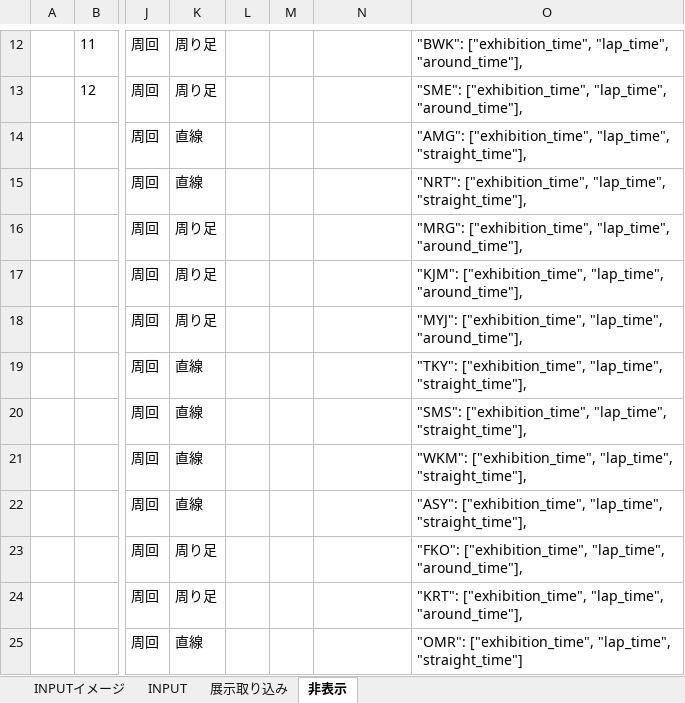
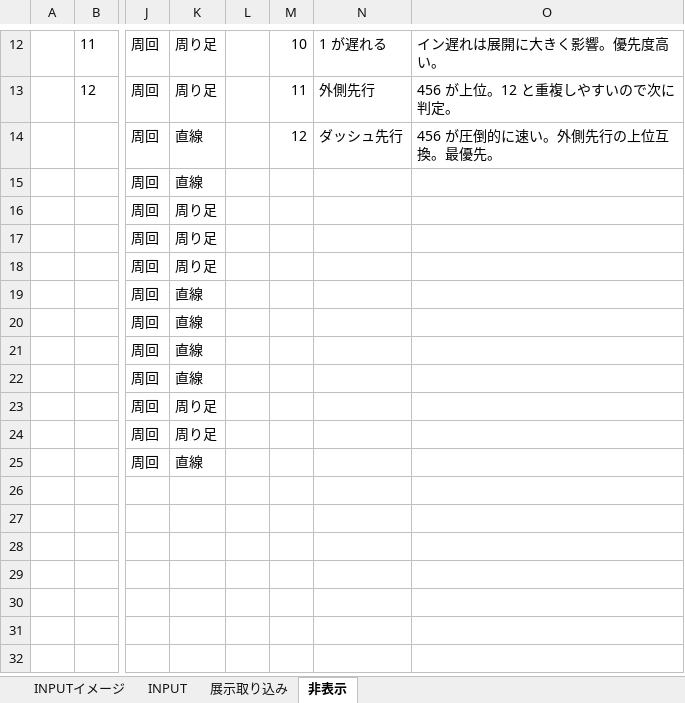
Before and after one commit to miyase428/BoatRaceLogic, an Excel workbook: sample/logic.xlsm, sheet 非表示, drawn as a sheet; only a part is shown, gaps mark what is left out; values as stored, in another font and other column widths than the file's, no borders; the diff covers the shown part only; the diff names each change by its address in the sheet, - before the commit and + after, or states it on an @@ line.

```diff
--- a/sample/logic.xlsm (sheet 非表示)
+++ b/sample/logic.xlsm (sheet 非表示)
-M12: (empty)
+M12: 10
-N12: (empty)
+N12: 1 が遅れる
-O12: "BWK": ["exhibition_time", "lap_time", "around_time"],
+O12: イン遅れは展開に大きく影響。優先度高い。
-M13: (empty)
+M13: 11
-N13: (empty)
+N13: 外側先行
-O13: "SME": ["exhibition_time", "lap_time", "around_time"],
+O13: 456 が上位。12 と重複しやすいので次に判定。
-M14: (empty)
+M14: 12
-N14: (empty)
+N14: ダッシュ先行
-O14: "AMG": ["exhibition_time", "lap_time", "straight_time"],
+O14: 456 が圧倒的に速い。外側先行の上位互換。最優先。
-O15: "NRT": ["exhibition_time", "lap_time", "straight_time"],
+O15: (empty)
-O16: "MRG": ["exhibition_time", "lap_time", "around_time"],
+O16: (empty)
-O17: "KJM": ["exhibition_time", "lap_time", "around_time"],
+O17: (empty)
-O18: "MYJ": ["exhibition_time", "lap_time", "around_time"],
+O18: (empty)
-O19: "TKY": ["exhibition_time", "lap_time", "straight_time"],
+O19: (empty)
-O20: "SMS": ["exhibition_time", "lap_time", "straight_time"],
+O20: (empty)
-O21: "WKM": ["exhibition_time", "lap_time", "straight_time"],
+O21: (empty)
-O22: "ASY": ["exhibition_time", "lap_time", "straight_time"],
+O22: (empty)
-O23: "FKO": ["exhibition_time", "lap_time", "around_time"],
+O23: (empty)
-O24: "KRT": ["exhibition_time", "lap_time", "around_time"],
+O24: (empty)
-O25: "OMR": ["exhibition_time", "lap_time", "straight_time"]
+O25: (empty)
```
Also changed, not shown: 31 edited cells elsewhere in this sheet, sheet INPUT, charts or pictures.
